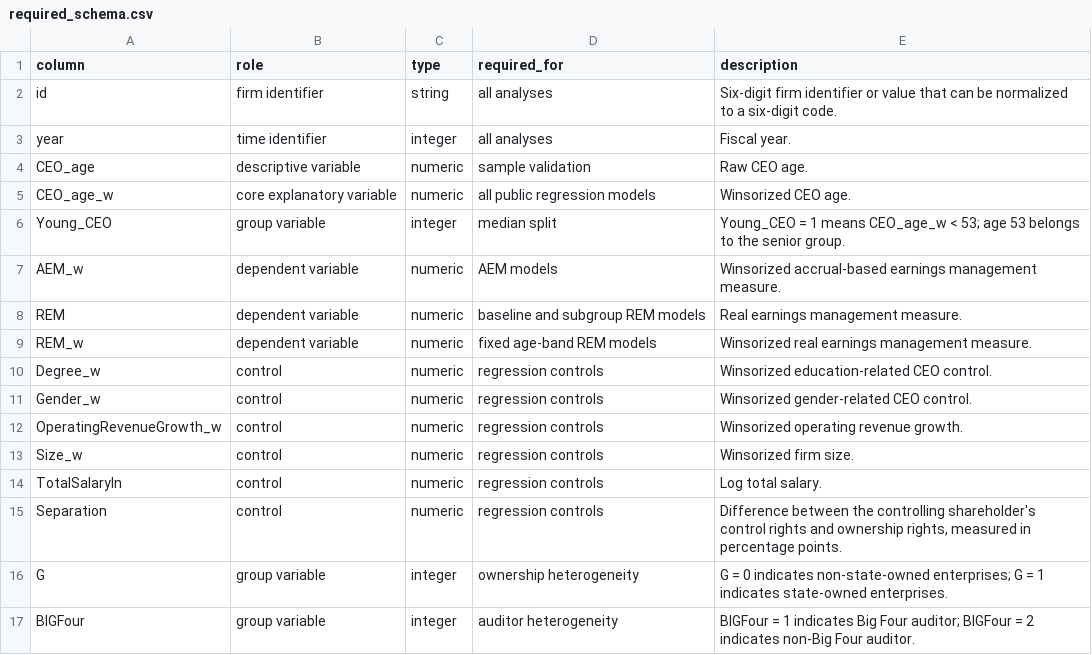
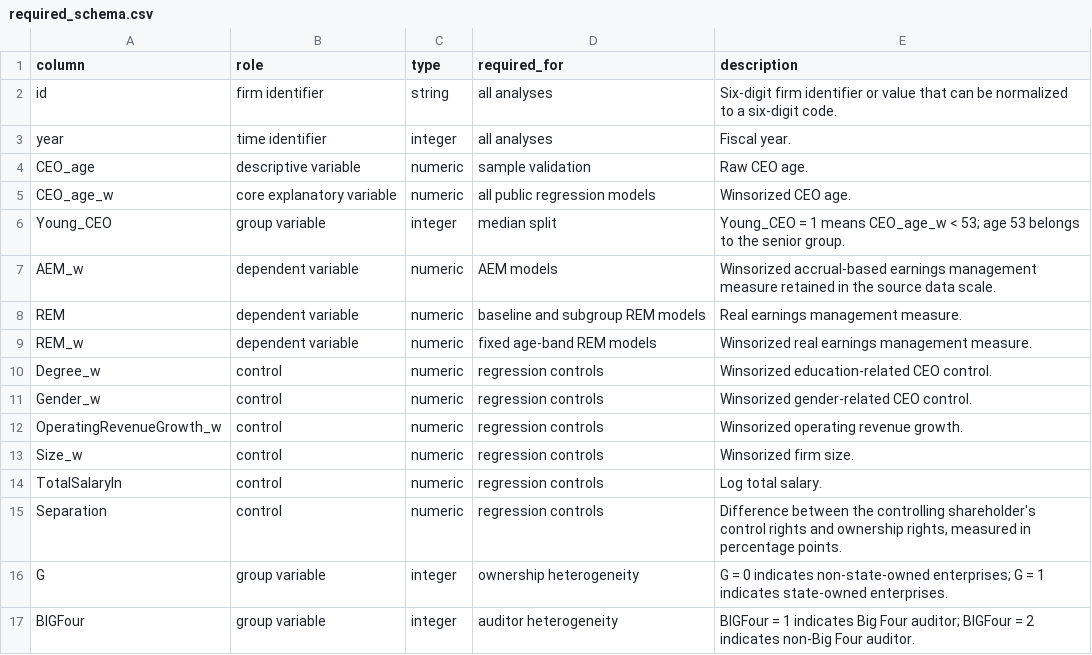
Before and after one commit to King-Of-Cabbage/CEO-Age-Earnings-Management, a CSV file: data/required_schema.csv, drawn as a sheet.

Commit message:
Clarify AEM measure scale

```diff
--- a/data/required_schema.csv
+++ b/data/required_schema.csv
@@ -6,3 +6,3 @@ CEO_age_w,core explanatory variable,numeric,all public regression models,Winsori
 Young_CEO,group variable,integer,median split,Young_CEO = 1 means CEO_age_w < 53; age 53 belongs to the senior group.
-AEM_w,dependent variable,numeric,AEM models,Winsorized accrual-based earnings management measure.
+AEM_w,dependent variable,numeric,AEM models,Winsorized accrual-based earnings management measure retained in the source data scale.
 REM,dependent variable,numeric,baseline and subgroup REM models,Real earnings management measure.
```
Also changed, not shown: results/reproduced_primary_results.csv, results/reproduced_sensitivity_results.csv, 5 other files.
